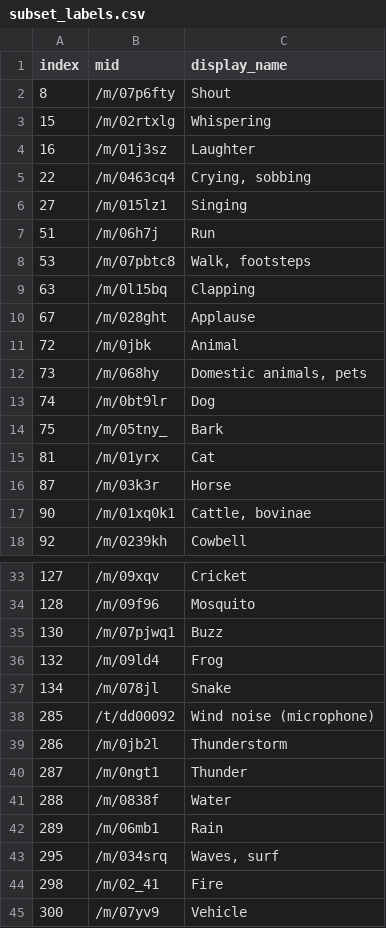
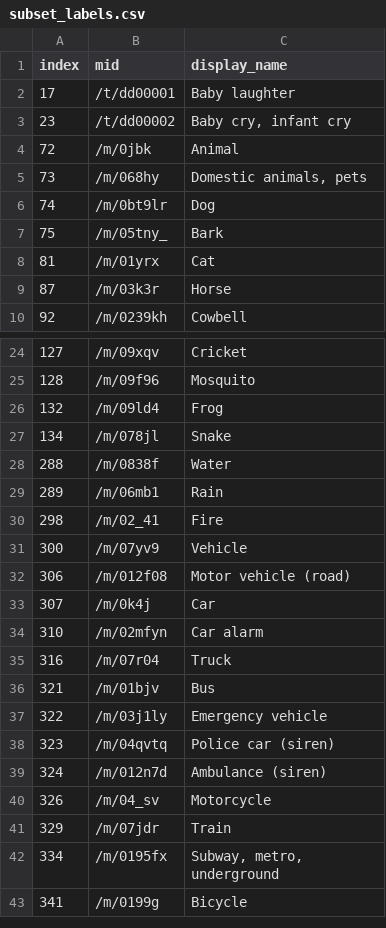
Before and after one commit to WordAsh/Sound-event-detection, a CSV file: subset_labels.csv, drawn as a sheet; only a part is shown, gaps mark what is left out; the shorter side is filled out with more unchanged rows; the diff covers the shown part only.

```diff
--- a/subset_labels.csv
+++ b/subset_labels.csv
@@ -1,11 +1,4 @@
 index,mid,display_name
-8,/m/07p6fty,"Shout"
-15,/m/02rtxlg,"Whispering"
-16,/m/01j3sz,"Laughter"
-22,/m/0463cq4,"Crying, sobbing"
-27,/m/015lz1,"Singing"
-51,/m/06h7j,"Run"
-53,/m/07pbtc8,"Walk, footsteps"
-63,/m/0l15bq,"Clapping"
-67,/m/028ght,"Applause"
+17,/t/dd00001,"Baby laughter"
+23,/t/dd00002,"Baby cry, infant cry"
 72,/m/0jbk,"Animal"
@@ -16,3 +9,2 @@ index,mid,display_name
 87,/m/03k3r,"Horse"
-90,/m/01xq0k1,"Cattle, bovinae"
 92,/m/0239kh,"Cowbell"
@@ -34,11 +25,6 @@ index,mid,display_name
 128,/m/09f96,"Mosquito"
-130,/m/07pjwq1,"Buzz"
 132,/m/09ld4,"Frog"
 134,/m/078jl,"Snake"
-285,/t/dd00092,"Wind noise (microphone)"
-286,/m/0jb2l,"Thunderstorm"
-287,/m/0ngt1,"Thunder"
 288,/m/0838f,"Water"
 289,/m/06mb1,"Rain"
-295,/m/034srq,"Waves, surf"
 298,/m/02_41,"Fire"
```
Also changed, not shown: 2 added rows, 32 removed rows and 2 moved rows elsewhere in this file, 7 other files.
